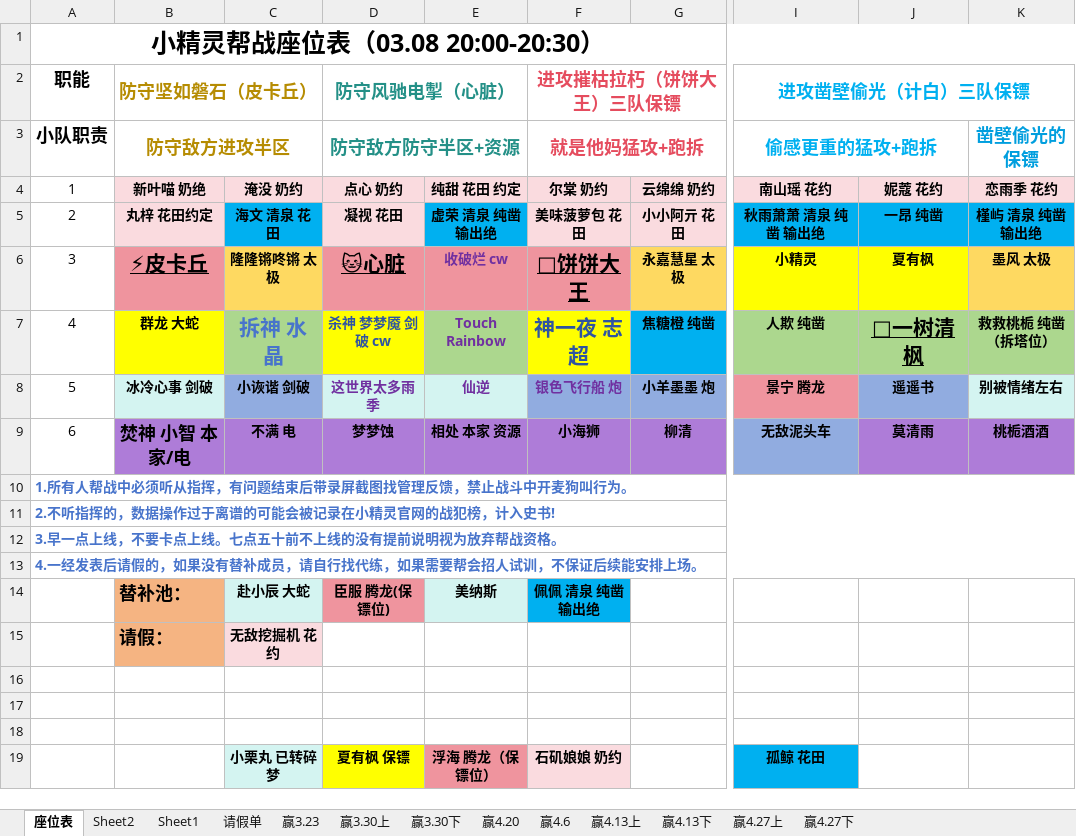
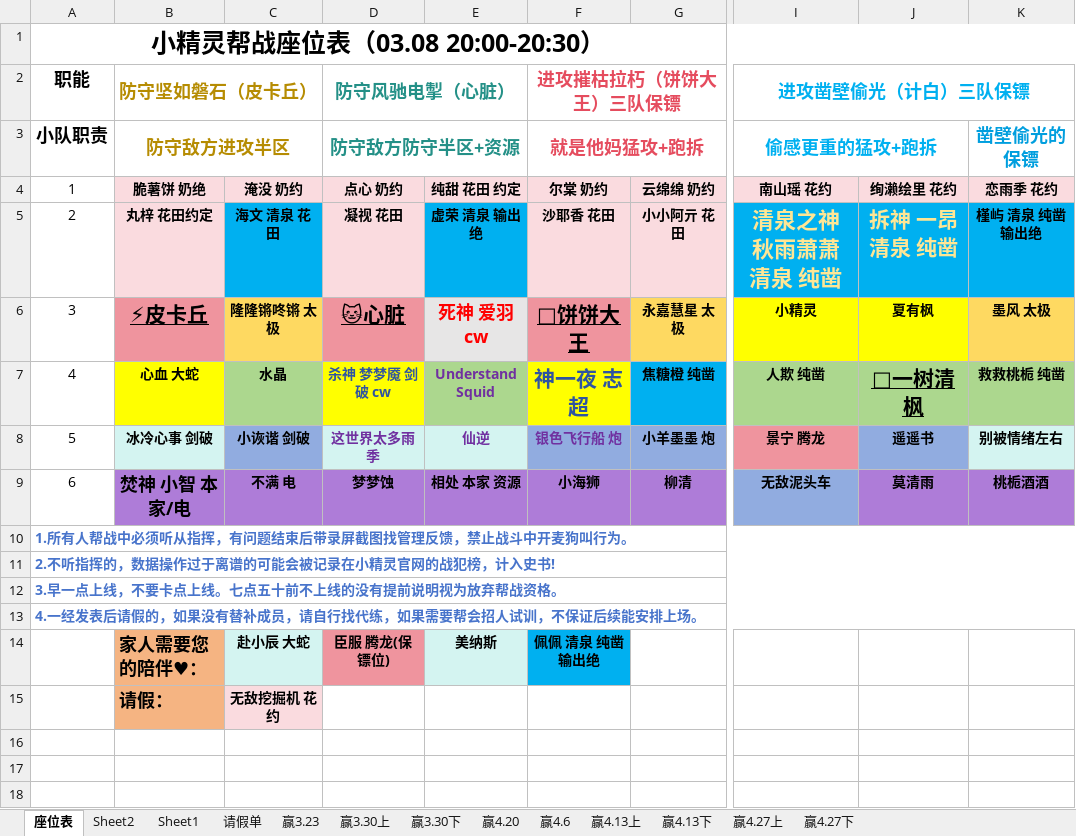
Before and after one commit to liutian0117/Pokemon, an Excel workbook: pokemon_LeagueTable/帮战座位表20250308(中文版本).xlsx, sheet 座位表, drawn as a sheet; only a part is shown, gaps mark what is left out; the shorter side is filled out with more unchanged rows; values as stored, in another font and other column widths than the file's, no borders; the diff names each change by its address in the sheet, - before the commit and + after, or states it on an @@ line.

```diff
--- a/pokemon_LeagueTable/帮战座位表20250308(中文版本).xlsx (sheet 座位表)
+++ b/pokemon_LeagueTable/帮战座位表20250308(中文版本).xlsx (sheet 座位表)
-B4 (防守坚如磐石（皮卡丘）): 新叶喵 奶绝
+B4 (防守坚如磐石（皮卡丘）): 脆薯饼 奶绝
-J4: 妮蔻 花约
+J4: 绚濑绘里 花约
-E5: 虚荣 清泉 纯凿 输出绝
+E5: 虚荣 清泉 输出绝
-F5 (进攻摧枯拉朽（饼饼大王）三队保镖): 美味菠萝包 花田
+F5 (进攻摧枯拉朽（饼饼大王）三队保镖): 沙耶香 花田
-I5 (进攻凿壁偷光（计白）三队保镖): 秋雨萧萧 清泉 纯凿 输出绝
+I5 (进攻凿壁偷光（计白）三队保镖): 清泉之神 秋雨萧萧 清泉 纯凿
-I5:J5 text colour: black
+I5:J5 text colour: #FEE695, text size: larger
-J5: 一昂 纯凿
+J5: 拆神 一昂 清泉 纯凿
-E6: 收破烂 cw
+E6: 死神 爱羽 cw
@@ E6 text size: larger, fill: #EF949E → #E7E6E6, text colour: #7030A0 → #FF0000 @@
-B7 (防守坚如磐石（皮卡丘）): 群龙 大蛇
+B7 (防守坚如磐石（皮卡丘）): 心血 大蛇
-C7: 拆神 水晶
+C7: 水晶
-C7 text colour: #4874CB
+C7 text colour: black, text size: smaller
-E7: Touch Rainbow
+E7: Understand Squid
-K7: 救救桃栀 纯凿（拆塔位）
+K7: 救救桃栀 纯凿
-B14 (防守坚如磐石（皮卡丘）): 替补池：
+B14 (防守坚如磐石（皮卡丘）): 家人需要您的陪伴♥：
```
Also changed, not shown: 1 other file.
